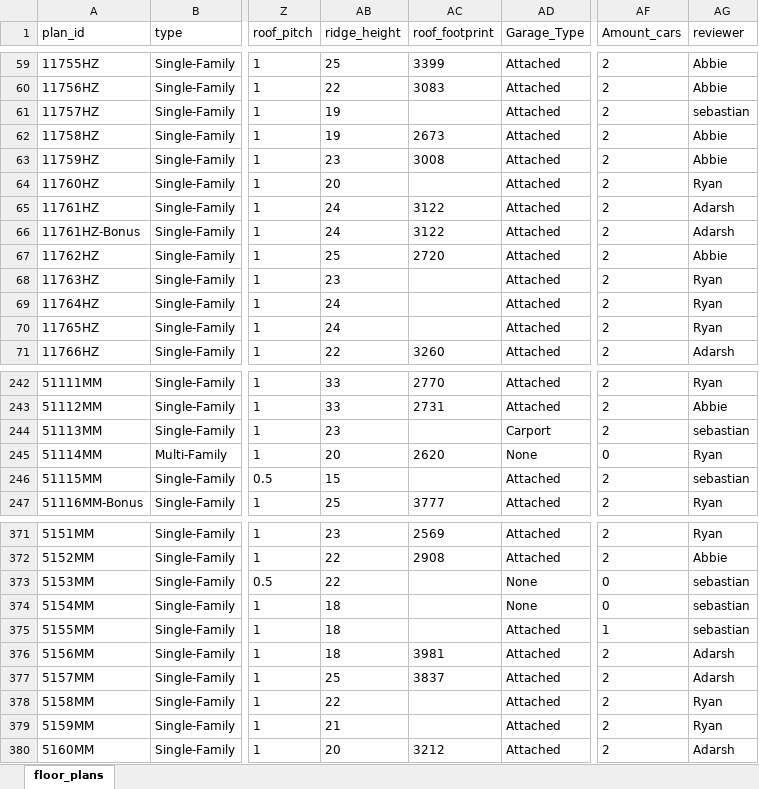
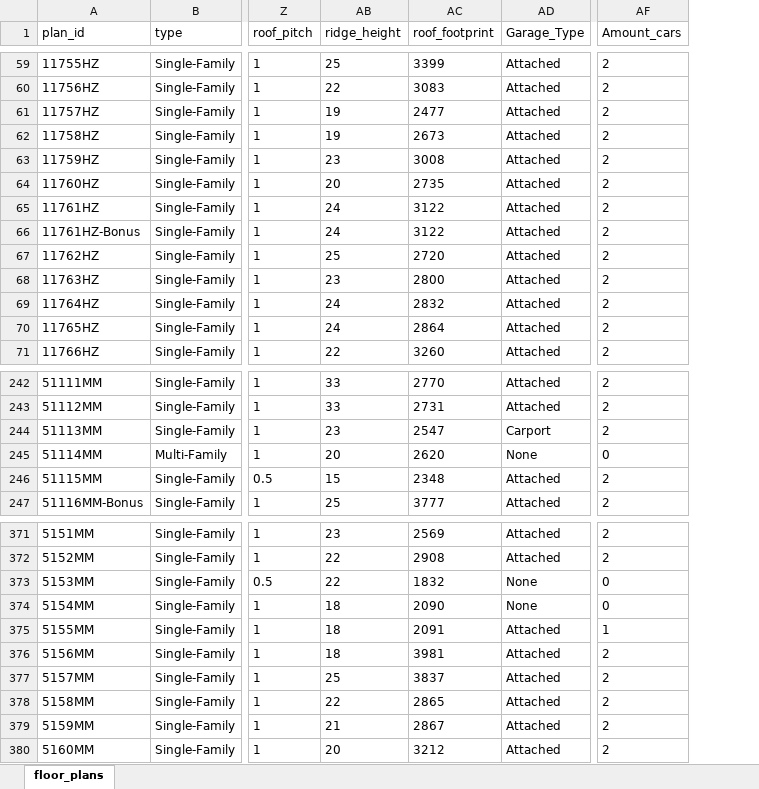
Before and after one commit to sebastianrowan/building_impact_model, an Excel workbook: data/floor_plans_raw.xlsx, sheet floor_plans, drawn as a sheet; only a part is shown, gaps mark what is left out; values as stored, in another font and other column widths than the file's, no borders; conditional formats not drawn; the diff covers the shown part only; the diff names each change by its address in the sheet, - before the commit and + after, or states it on an @@ line.

```diff
--- a/data/floor_plans_raw.xlsx (sheet floor_plans)
+++ b/data/floor_plans_raw.xlsx (sheet floor_plans)
-column AG (reviewer), rows 59-71: Abbie | Abbie | sebastian | Abbie | Abbie | Ryan | Adarsh | Adarsh | Abbie | Ryan | Ryan | Ryan | Adarsh; rows 242-247: Ryan | Abbie | sebastian | Ryan | sebastian | Ryan; rows 371-380: Ryan | Abbie | sebastian | sebastian | sebastian | Adarsh | Adarsh | Ryan | Ryan | Adarsh
-AC61 (roof_footprint): (empty)
+AC61 (roof_footprint): 2477
-AC64 (roof_footprint): (empty)
+AC64 (roof_footprint): 2735
-AC68 (roof_footprint): (empty)
+AC68 (roof_footprint): 2800
-AC69 (roof_footprint): (empty)
+AC69 (roof_footprint): 2832
-AC70 (roof_footprint): (empty)
+AC70 (roof_footprint): 2864
-AC244 (roof_footprint): (empty)
+AC244 (roof_footprint): 2547
-AC246 (roof_footprint): (empty)
+AC246 (roof_footprint): 2348
-AC373 (roof_footprint): (empty)
+AC373 (roof_footprint): 1832
-AC374 (roof_footprint): (empty)
+AC374 (roof_footprint): 2090
-AC375 (roof_footprint): (empty)
+AC375 (roof_footprint): 2091
-AC378 (roof_footprint): (empty)
+AC378 (roof_footprint): 2865
-AC379 (roof_footprint): (empty)
+AC379 (roof_footprint): 2867
```
Also changed, not shown: 61 edited cells elsewhere in this sheet, 2 other files.
